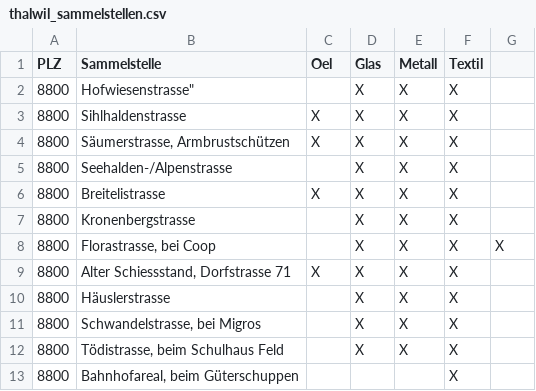
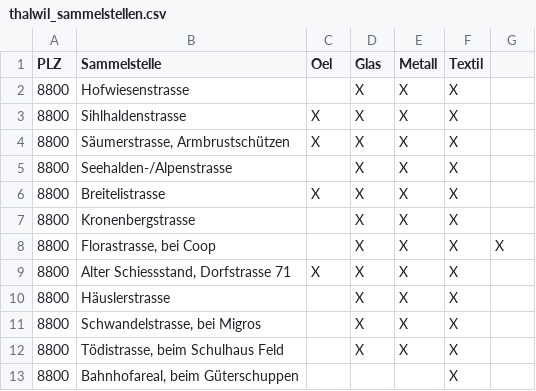
Before and after one commit to metaodi/openerz, a CSV file: csv/thalwil/thalwil_sammelstellen.csv, drawn as a sheet.

```diff
--- a/csv/thalwil/thalwil_sammelstellen.csv
+++ b/csv/thalwil/thalwil_sammelstellen.csv
@@ -1,3 +1,3 @@
 PLZ,Sammelstelle,Oel,Glas,Metall,Textil
-8800,Hofwiesenstrasse",,X,X,X
+8800,"Hofwiesenstrasse",,X,X,X
 8800,"Sihlhaldenstrasse",X,X,X,X
```
Also changed, not shown: 3 other files.
